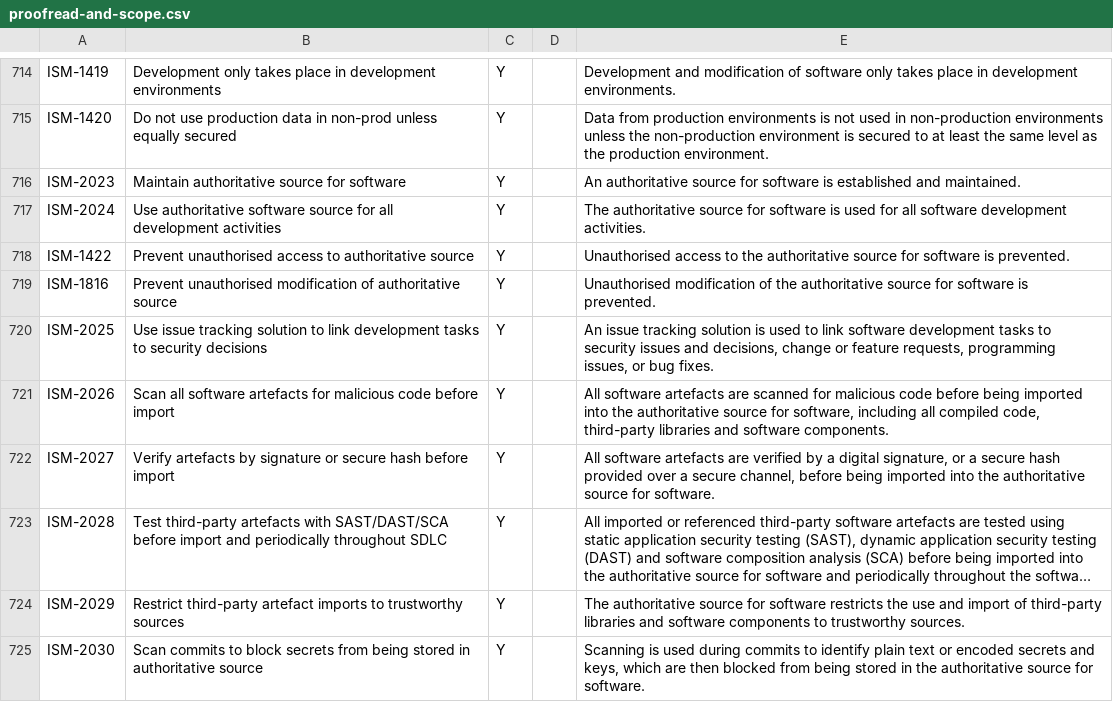
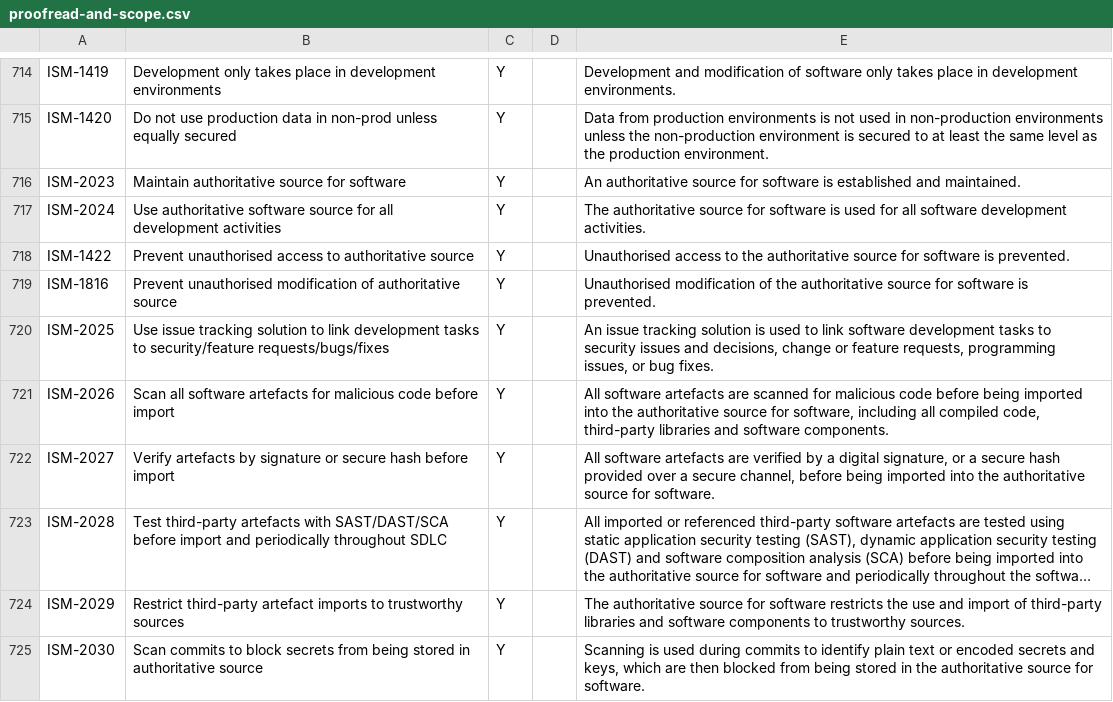
Before and after one commit to ZenMe-AU/ZBReactArchitecture, a CSV file: Documentation/ISM Compliance/proofread-and-scope.csv, drawn as a sheet; only a part is shown, gaps mark what is left out; long unchanged cells end in …; the diff covers the shown part only.

```diff
--- a/Documentation/ISM Compliance/proofread-and-scope.csv
+++ b/Documentation/ISM Compliance/proofread-and-scope.csv
@@ -886,3 +886,3 @@ ISM-1422,Prevent unauthorised access to authoritative source,Y,,Unauthorised acc
 ISM-1816,Prevent unauthorised modification of authoritative source,Y,,Unauthorised modification of the authoritative source for software is prevented.
-ISM-2025,Use issue tracking solution to link development tasks to security decisions,Y,,"An issue tracking solution is used to link software development tasks to security issues and decisions, change or feature requests, programming issues, or bug fixes."
+ISM-2025,Use issue tracking solution to link development tasks to security/feature requests/bugs/fixes,Y,,"An issue tracking solution is used to link software development tasks to security issues and decisions, change or feature requests, programming issues, or bug fixes."
 ISM-2026,Scan all software artefacts for malicious code before import,Y,,"All software artefacts are scanned for malicious code before being imported into the authoritative source for software, including all compiled code, third-party libraries and software components."
```
Also changed, not shown: 51 edited cells elsewhere in this file.
